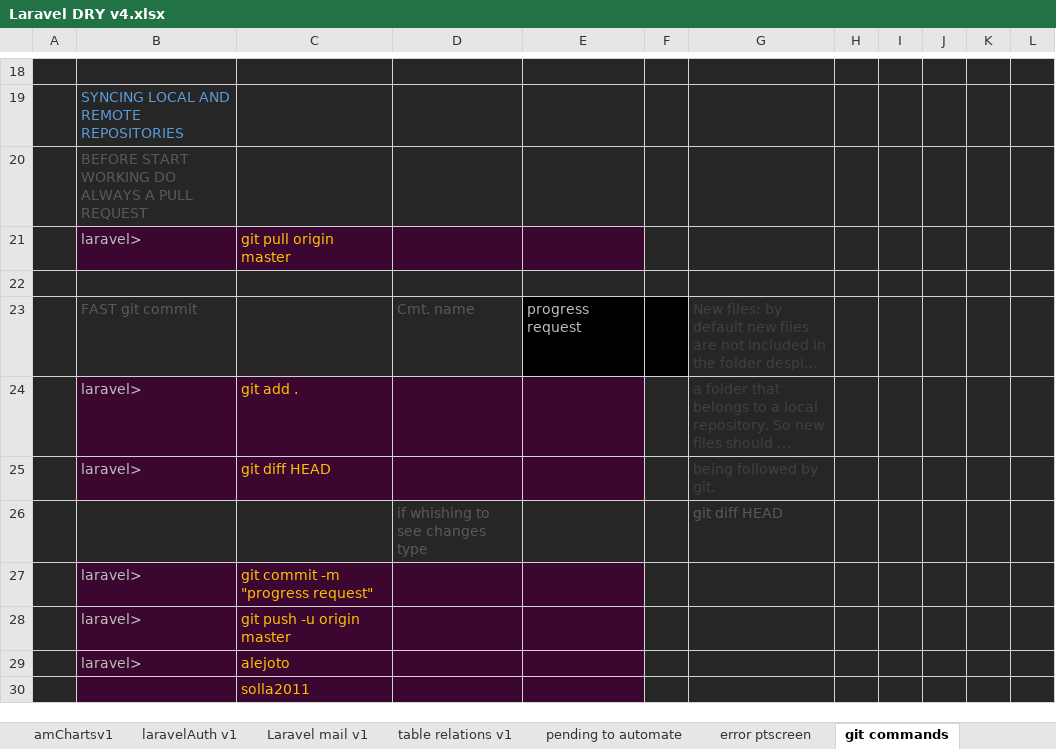
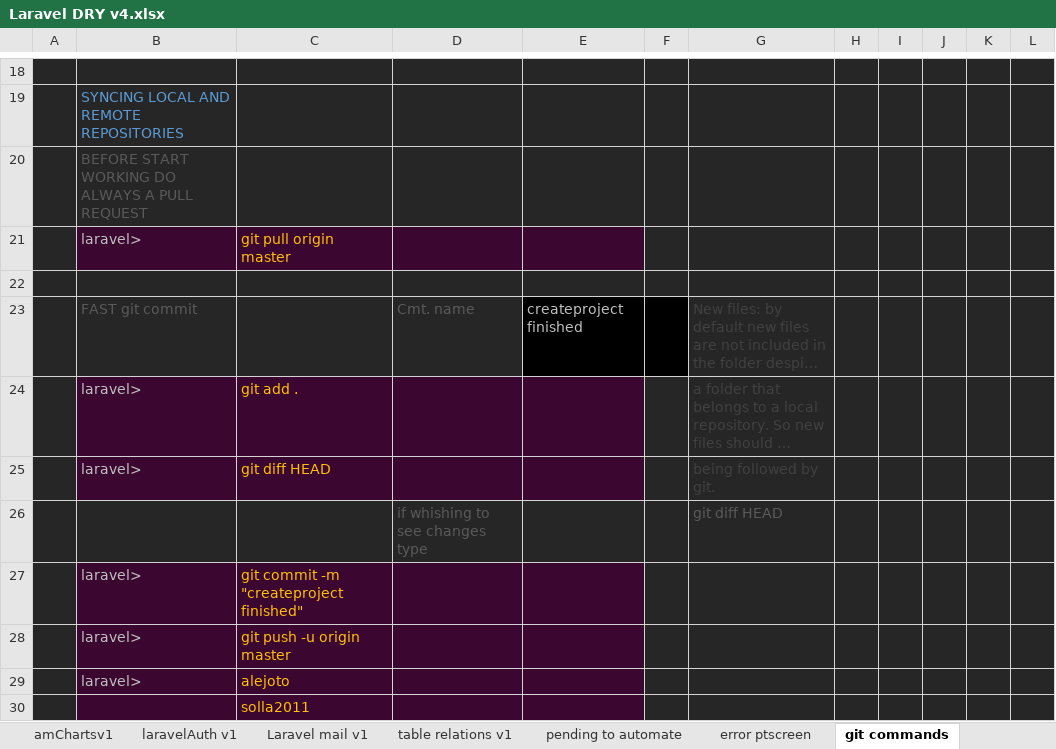
Before and after one commit to alejoto/edry2, an Excel workbook: public/support docs/Laravel DRY v4.xlsx, sheet git commands, drawn as a sheet; only a part is shown, gaps mark what is left out; long unchanged cells end in …; values as stored, in another font and other column widths than the file's, no borders; charts and pictures not drawn; the diff names each change by its address in the sheet, - before the commit and + after, or states it on an @@ line.

```diff
--- a/public/support docs/Laravel DRY v4.xlsx (sheet git commands)
+++ b/public/support docs/Laravel DRY v4.xlsx (sheet git commands)
-E23: progress request
+E23: createproject finished
-C27: git commit -m "progress request"
+C27: git commit -m "createproject finished"
```
Also changed, not shown: sheet tables and models, sheet Index, sheet query automation v1, sheet view controllers, sheet Start project, sheet Laravel mail v1, other sheet tabs, hidden cells, charts or pictures, 1 other file.
